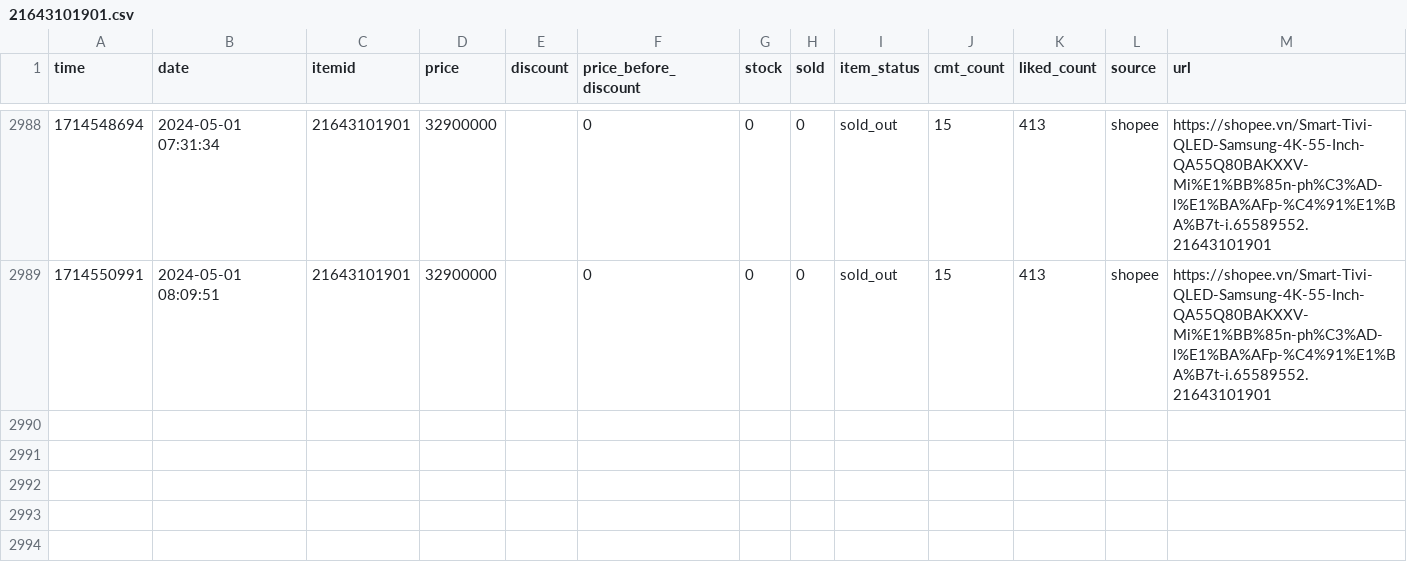
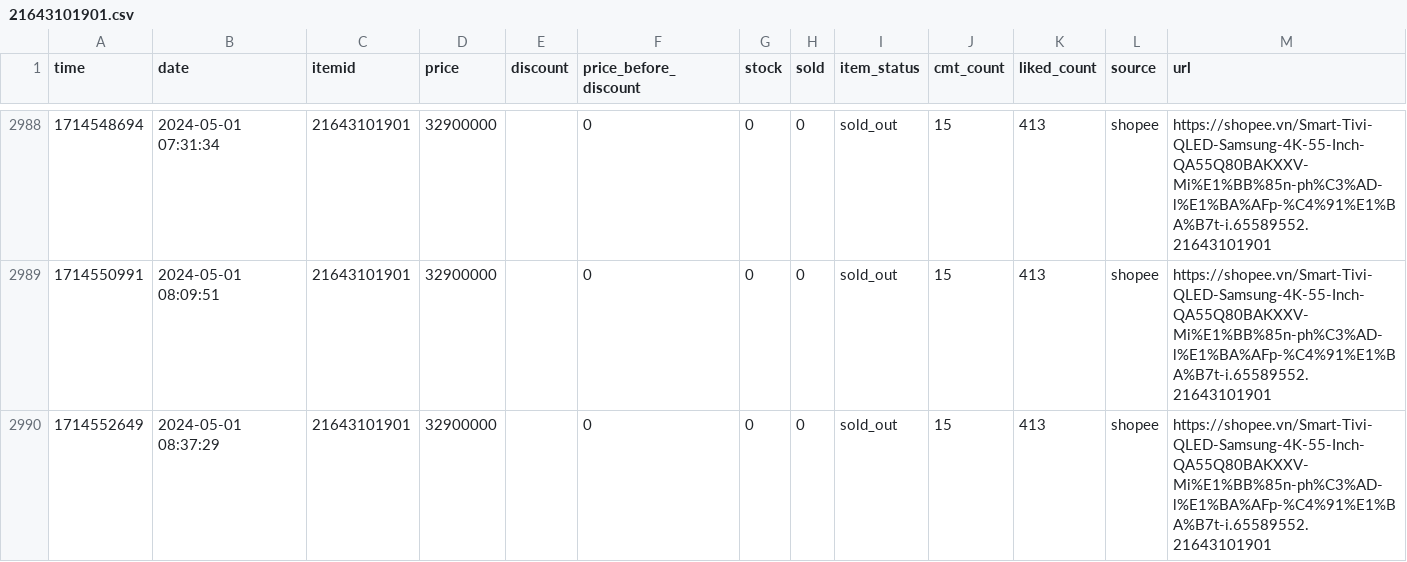
Before and after one commit to zaivi/cicd-tracking-retails-price, a CSV file: data/history/21643101901.csv, drawn as a sheet; only a part is shown, gaps mark what is left out; the diff names each change by its address in the sheet, - before the commit and + after, or states it on an @@ line.

```diff
--- a/data/history/21643101901.csv
+++ b/data/history/21643101901.csv
+row 2990: 1714552649 | 2024-05-01 08:37:29 | 21643101901 | 32900000 |  | 0 | 0 | 0 | sold_out | 15 | 413 | shopee | https://shopee.vn/Smart-Tivi-QLED-Samsung-4K-55-Inch-QA55Q80BAKXXV-Mi%E1%BB%85n-ph%C3%AD-l%E1%BA%AFp-%C4%91%E1%BA%B7t-i.65589552.21643101901
```
Also changed, not shown: data/history/12542067258.csv, data/history/18849883953.csv, 17 other files.
